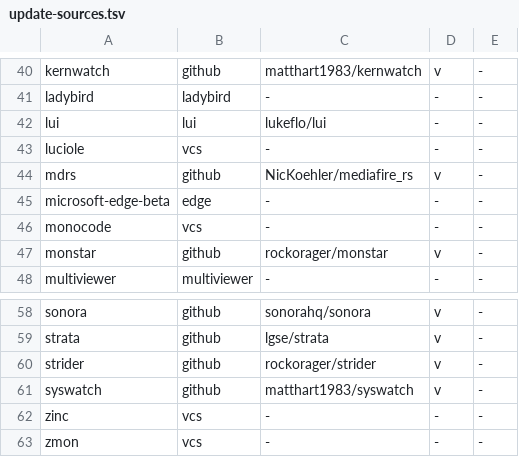
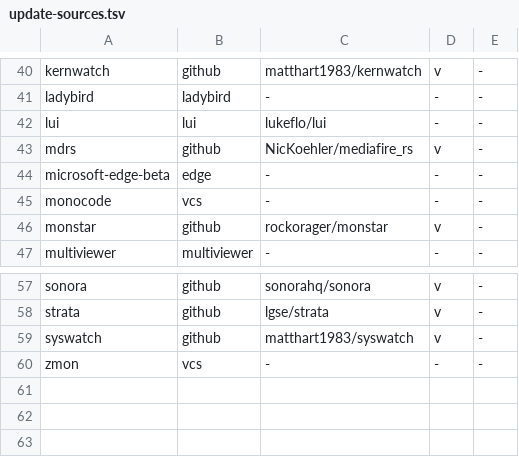
Before and after one commit to linuxmobile/linuxmobile-PKGBUILD, a TSV file: config/update-sources.tsv, drawn as a sheet; only a part is shown, gaps mark what is left out.

```diff
--- a/config/update-sources.tsv
+++ b/config/update-sources.tsv
@@ -42,3 +42,2 @@ ladybird	ladybird	-	-	-
 lui	lui	lukeflo/lui	-	-
-luciole	vcs	-	-	-
 mdrs	github	NicKoehler/mediafire_rs	v	-
@@ -59,5 +58,3 @@ sonora	github	sonorahq/sonora	v	-
 strata	github	lgse/strata	v	-
-strider	github	rockorager/strider	v	-
 syswatch	github	matthart1983/syswatch	v	-
-zinc	vcs	-	-	-
 zmon	vcs	-	-	-
```
Also changed, not shown: config/isa-policy.tsv, 5 other files.
